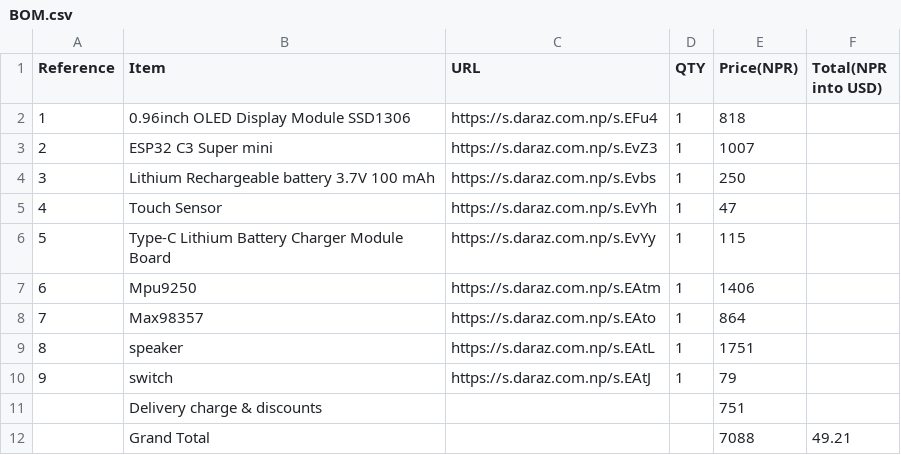
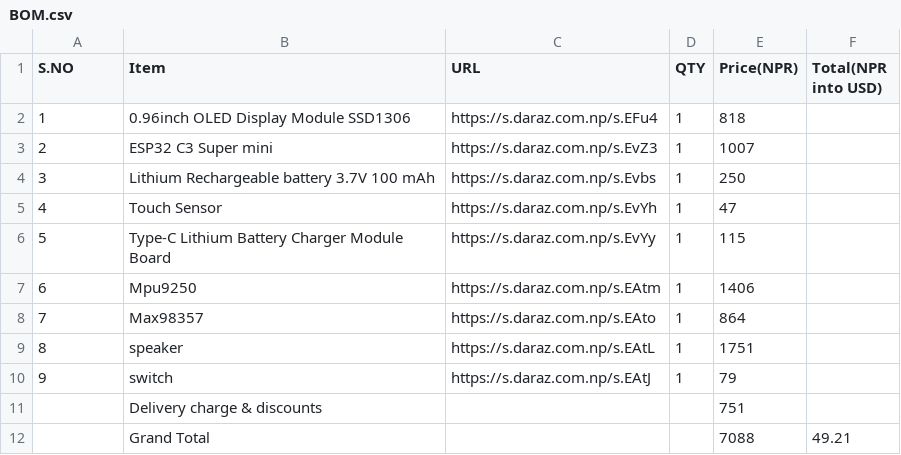
Before and after one commit to ridenshrestha3-commits/Mochi-desk-robot, a CSV file: BOM.csv, drawn as a sheet.

Commit message:
Update BOM.csv

```diff
--- a/BOM.csv
+++ b/BOM.csv
@@ -1,2 +1,2 @@
-Reference,Item,URL,QTY,Price(NPR),Total(NPR into USD)
+S.NO,Item,URL,QTY,Price(NPR),Total(NPR into USD)
 1,0.96inch OLED Display Module SSD1306,https://s.daraz.com.np/s.EFu4,1,818,
```
